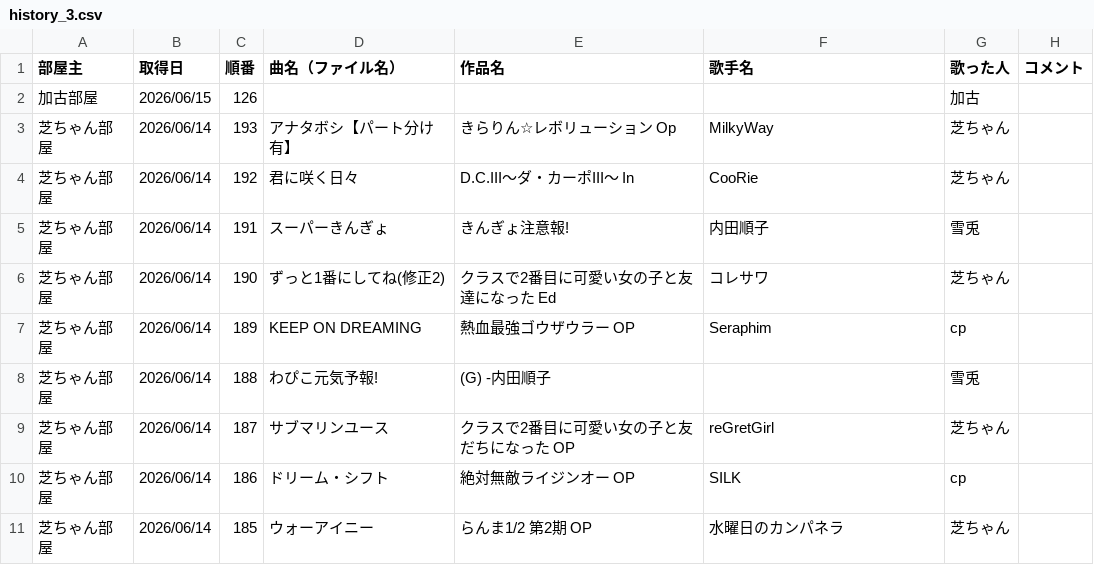
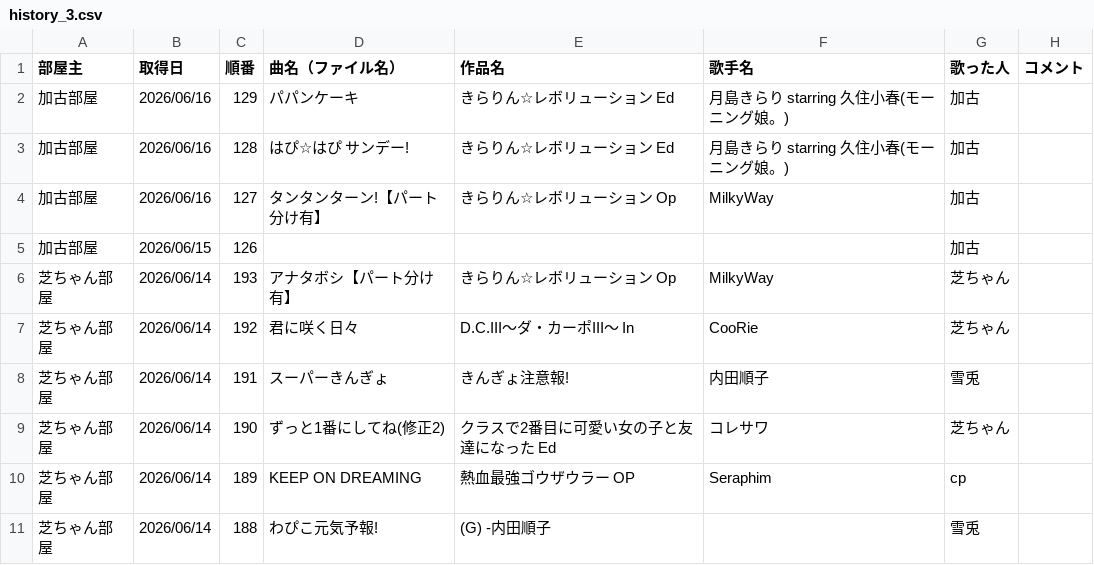
Before and after one commit to hachi515/karaoke_setlist, a CSV file: history_3.csv, drawn as a sheet; only a part is shown; the shorter side is filled out with more unchanged rows; the diff names each change by its address in the sheet, - before the commit and + after, or states it on an @@ line.

```diff
--- a/history_3.csv
+++ b/history_3.csv
+row 2: 加古部屋 | 2026/06/16 | 129 | パパンケーキ | きらりん☆レボリューション Ed | 月島きらり starring 久住小春(モーニング娘。) | 加古
+row 3: 加古部屋 | 2026/06/16 | 128 | はぴ☆はぴ サンデー! | きらりん☆レボリューション Ed | 月島きらり starring 久住小春(モーニング娘。) | 加古
+row 4: 加古部屋 | 2026/06/16 | 127 | タンタンターン!【パート分け有】 | きらりん☆レボリューション Op | MilkyWay | 加古
```
Also changed, not shown: 2 other files.
